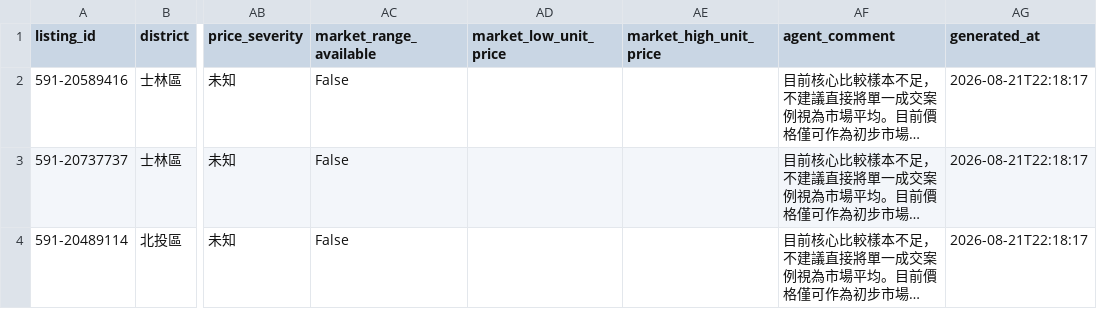
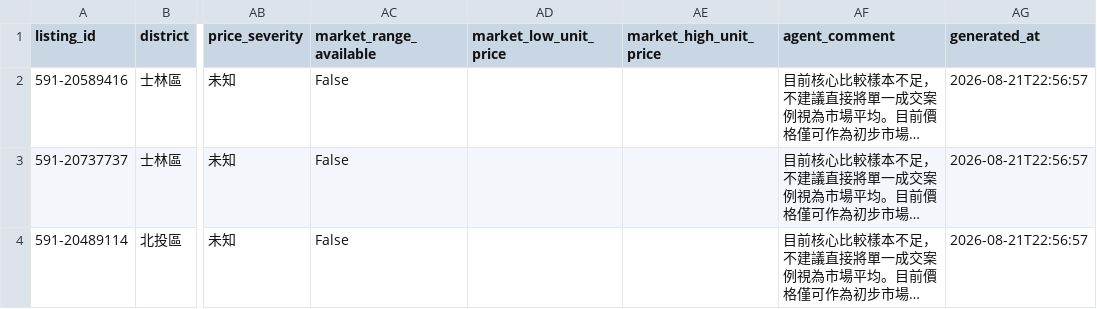
Before and after one commit to ch5566she/taipei-real-estate-monitor-2, a CSV file: data/comparison_analysis_v6_3.csv, drawn as a sheet; only a part is shown, gaps mark what is left out; long unchanged cells end in …; the diff names each change by its address in the sheet, - before the commit and + after, or states it on an @@ line.

```diff
--- a/data/comparison_analysis_v6_3.csv
+++ b/data/comparison_analysis_v6_3.csv
-AG2:AG4 (generated_at): 2026-08-21T22:18:17
+AG2:AG4 (generated_at): 2026-08-21T22:56:57
```
Also changed, not shown: data/current_listings.csv, data/raw_listings.csv, 4 other files.
